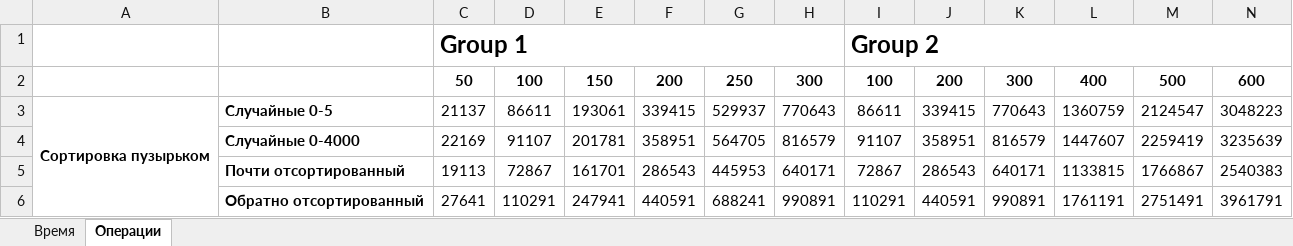
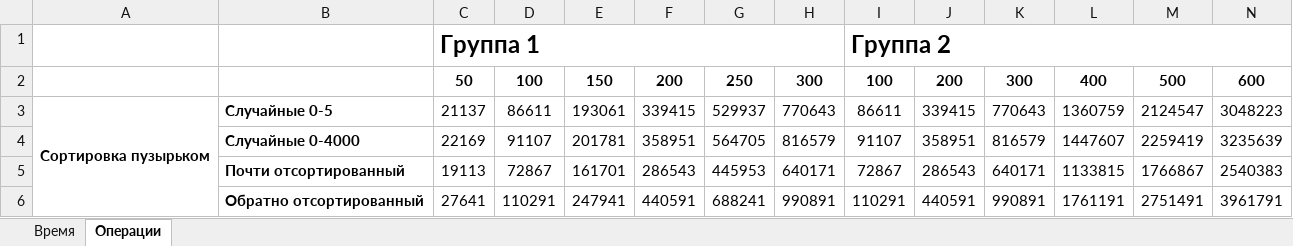
Before and after one commit to TTPO100AJIEX/algorithms, an Excel workbook: BaAA/CHW1/report/mac/results.xlsx, sheet Операции, drawn as a sheet; only a part is shown; values as stored, in another font and other column widths than the file's, no borders; removed rows and columns are numbered as before the commit, all else as after; rows hold the shown columns only; the diff names each change by its address in the sheet, - before the commit and + after, or states it on an @@ line.

```diff
--- a/BaAA/CHW1/report/mac/results.xlsx (sheet Операции)
+++ b/BaAA/CHW1/report/mac/results.xlsx (sheet Операции)
-row 1:  |  | Group 1 |  |  |  |  |  | Group 2
+row 1:  |  | Группа 1 |  |  |  |  |  | Группа 2
```
Also changed, not shown: sheet Время, BaAA/CHW1/report/mac/raw.xlsx, BaAA/CHW1/report/wsl/raw.xlsx, 6 other files.
